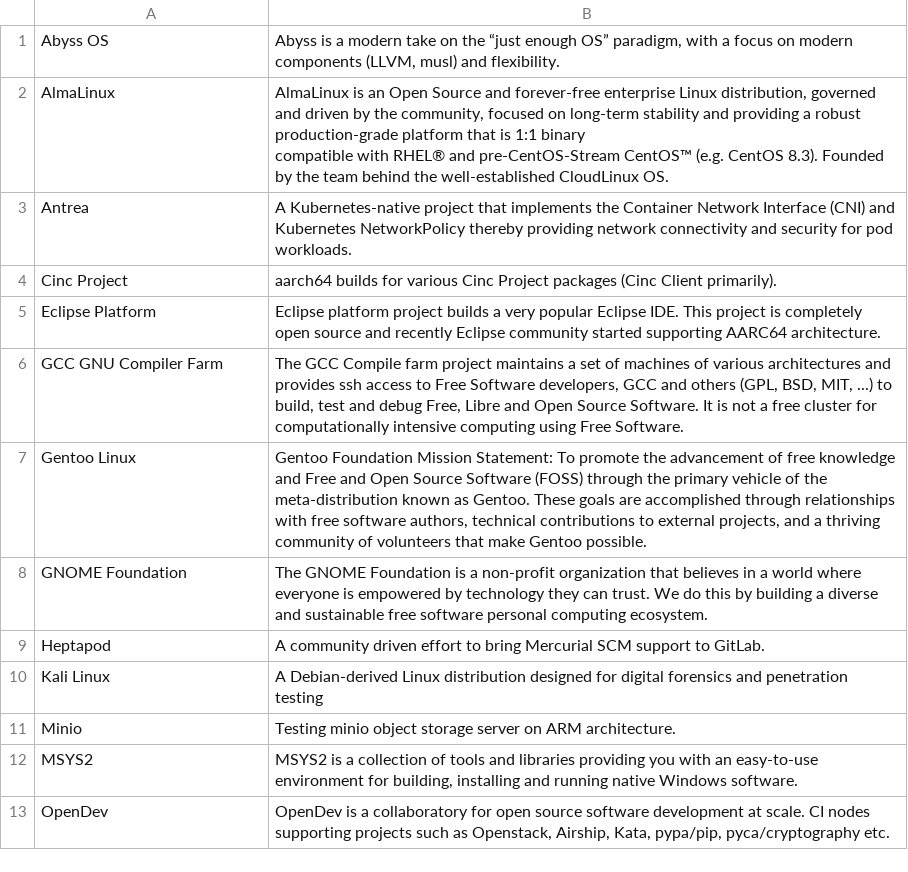
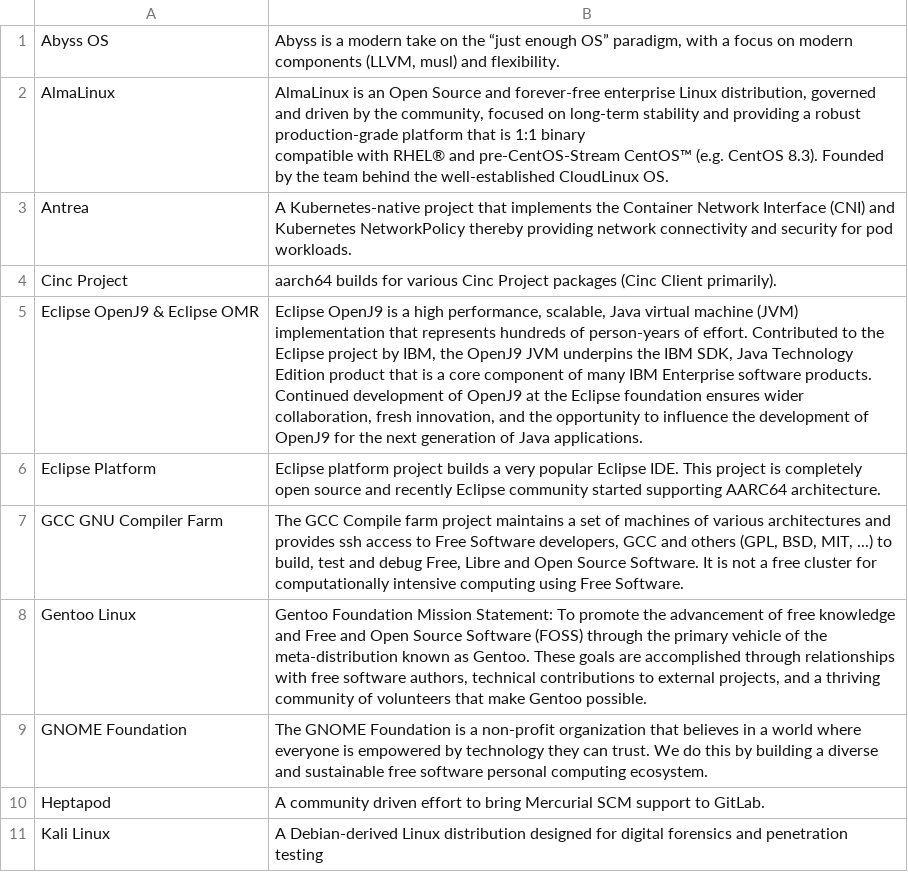
Before and after one commit to osuosl/osuosl-pelican, a CSV file: content/services/csv/aarch64_open_source_projects.csv, drawn as a sheet; only a part is shown; the shorter side is filled out with more unchanged rows; the diff names each change by its address in the sheet, - before the commit and + after, or states it on an @@ line.

Commit message:
added eclipse project

```diff
--- a/content/services/csv/aarch64_open_source_projects.csv
+++ b/content/services/csv/aarch64_open_source_projects.csv
+row 5: Eclipse OpenJ9 & Eclipse OMR | Eclipse OpenJ9 is a high performance, scalable, Java virtual machine (JVM) implementation that represents hundreds of person-years of effort. Contributed to the Eclipse project by IBM, the OpenJ9 JVM underpins the IBM SDK, Java Technology Edition product that is a core component of many IBM Enterprise software products. Continued development of OpenJ9 at the Eclipse foundation ensures wider collaboration, fresh innovation, and the opportunity to influence the development of OpenJ9 for the next generation of Java applications.
```
Also changed, not shown: 1 other file.
